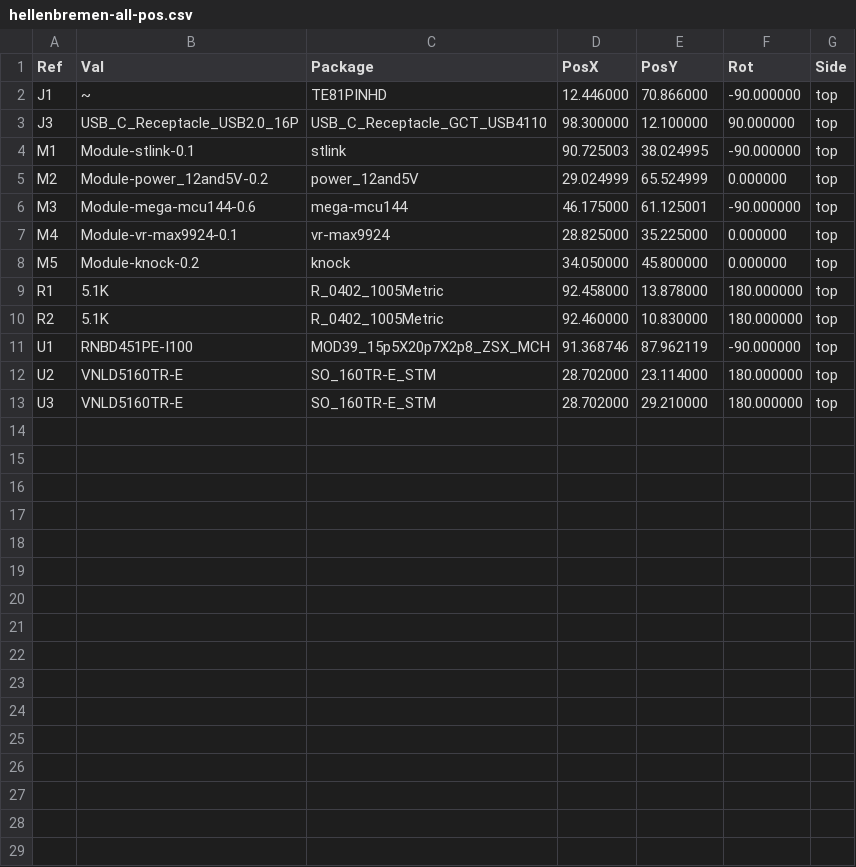
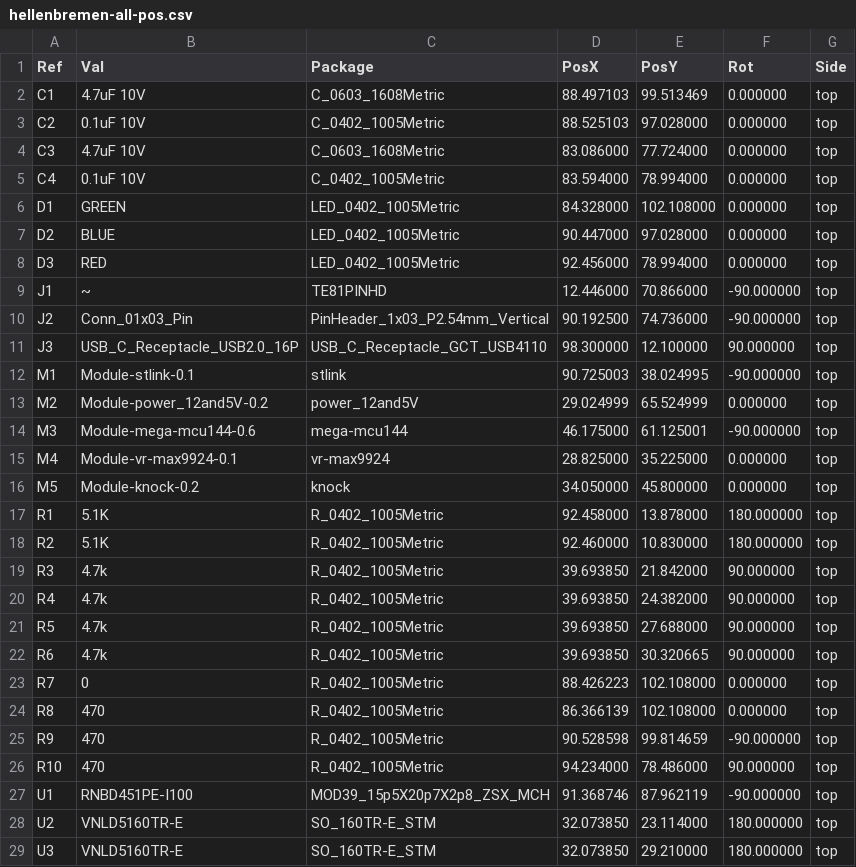
Before and after one commit to P4ulBr4ndt/hellen-bremen, a CSV file: gerber/hellenbremen-all-pos.csv, drawn as a sheet.

```diff
--- a/gerber/hellenbremen-all-pos.csv
+++ b/gerber/hellenbremen-all-pos.csv
@@ -1,3 +1,11 @@
 Ref,Val,Package,PosX,PosY,Rot,Side
+"C1","4.7uF 10V","C_0603_1608Metric",88.497103,99.513469,0.000000,top
+"C2","0.1uF 10V","C_0402_1005Metric",88.525103,97.028000,0.000000,top
+"C3","4.7uF 10V","C_0603_1608Metric",83.086000,77.724000,0.000000,top
+"C4","0.1uF 10V","C_0402_1005Metric",83.594000,78.994000,0.000000,top
+"D1","GREEN","LED_0402_1005Metric",84.328000,102.108000,0.000000,top
+"D2","BLUE","LED_0402_1005Metric",90.447000,97.028000,0.000000,top
+"D3","RED","LED_0402_1005Metric",92.456000,78.994000,0.000000,top
 "J1","~","TE81PINHD",12.446000,70.866000,-90.000000,top
+"J2","Conn_01x03_Pin","PinHeader_1x03_P2.54mm_Vertical",90.192500,74.736000,-90.000000,top
 "J3","USB_C_Receptacle_USB2.0_16P","USB_C_Receptacle_GCT_USB4110",98.300000,12.100000,90.000000,top
@@ -10,4 +18,12 @@ Ref,Val,Package,PosX,PosY,Rot,Side
 "R2","5.1K","R_0402_1005Metric",92.460000,10.830000,180.000000,top
+"R3","4.7k","R_0402_1005Metric",39.693850,21.842000,90.000000,top
+"R4","4.7k","R_0402_1005Metric",39.693850,24.382000,90.000000,top
+"R5","4.7k","R_0402_1005Metric",39.693850,27.688000,90.000000,top
+"R6","4.7k","R_0402_1005Metric",39.693850,30.320665,90.000000,top
+"R7","0","R_0402_1005Metric",88.426223,102.108000,0.000000,top
+"R8","470","R_0402_1005Metric",86.366139,102.108000,0.000000,top
+"R9","470","R_0402_1005Metric",90.528598,99.814659,-90.000000,top
+"R10","470","R_0402_1005Metric",94.234000,78.486000,90.000000,top
 "U1","RNBD451PE-I100","MOD39_15p5X20p7X2p8_ZSX_MCH",91.368746,87.962119,-90.000000,top
-"U2","VNLD5160TR-E","SO_160TR-E_STM",28.702000,23.114000,180.000000,top
-"U3","VNLD5160TR-E","SO_160TR-E_STM",28.702000,29.210000,180.000000,top
+"U2","VNLD5160TR-E","SO_160TR-E_STM",32.073850,23.114000,180.000000,top
+"U3","VNLD5160TR-E","SO_160TR-E_STM",32.073850,29.210000,180.000000,top
```
Also changed, not shown: gerber/hellenbremen.csv, 15 other files.
